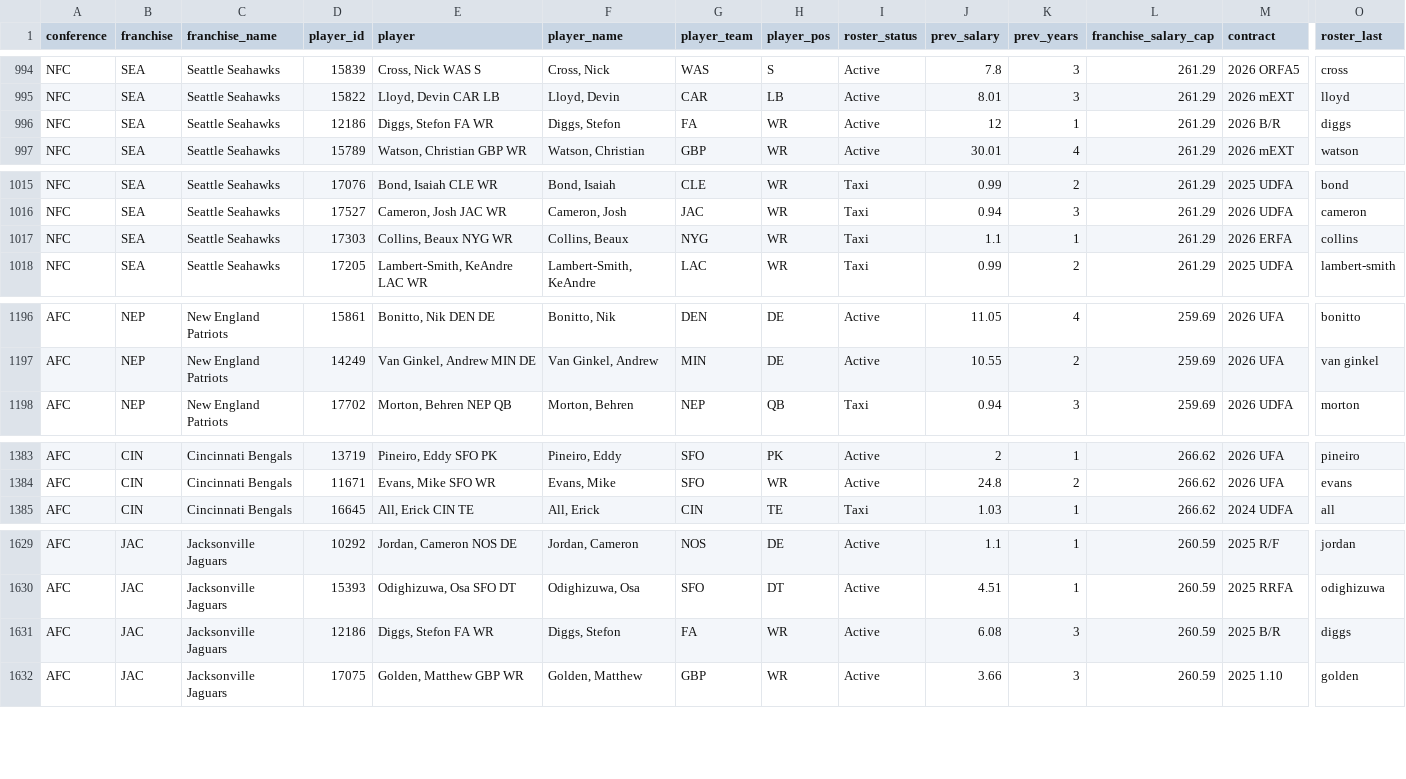
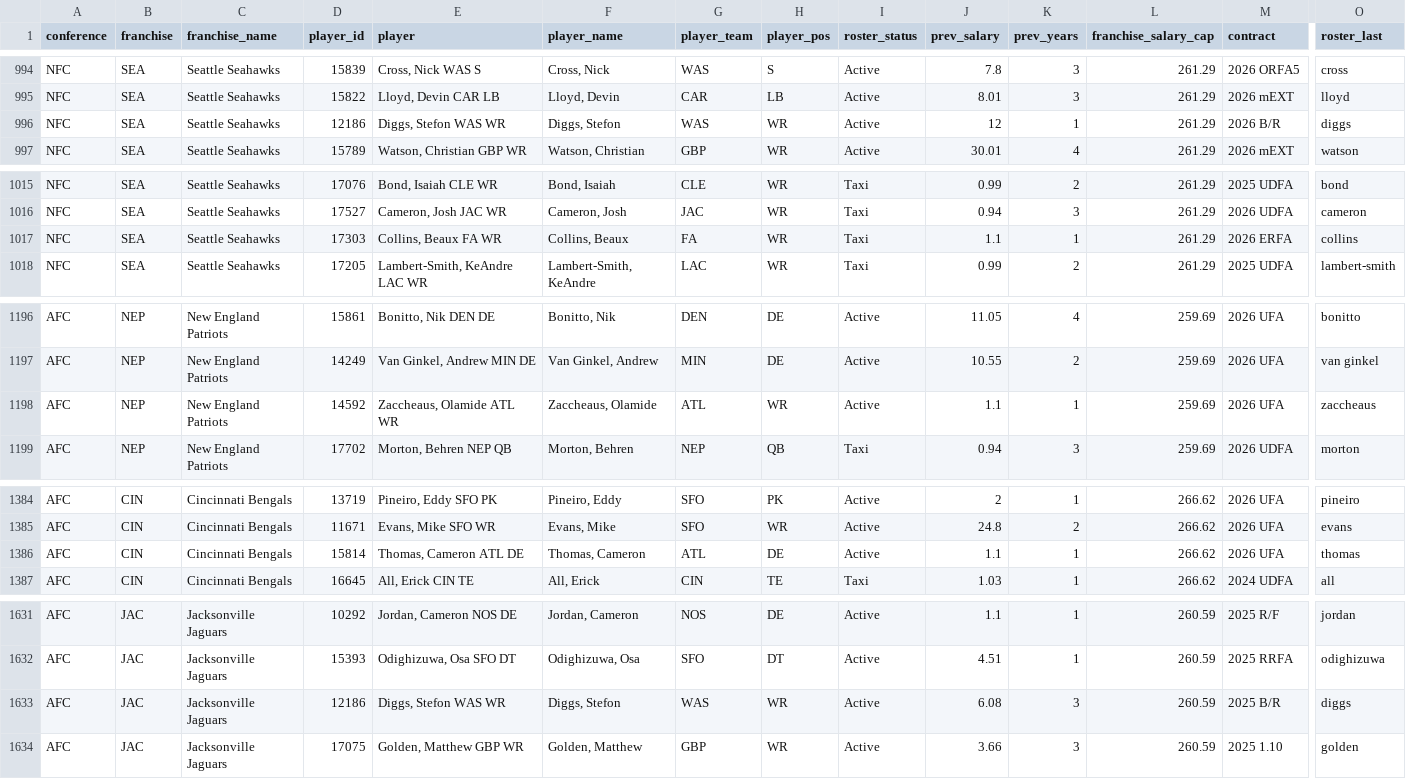
Before and after one commit to TheMathNinja/ADL-GM-Dashboard, a CSV file: data/current_rosters.csv, drawn as a sheet; only a part is shown, gaps mark what is left out; addresses are those after the commit; rows hold the shown columns only; the diff names each change by its address in the sheet, - before the commit and + after, or states it on an @@ line.

```diff
--- a/data/current_rosters.csv
+++ b/data/current_rosters.csv
-E996 (player): Diggs, Stefon FA WR
+E996 (player): Diggs, Stefon WAS WR
-G996 (player_team): FA
+G996 (player_team): WAS
-E1017 (player): Collins, Beaux NYG WR
+E1017 (player): Collins, Beaux FA WR
-G1017 (player_team): NYG
+G1017 (player_team): FA
+row 1198: AFC | NEP | New England Patriots | 14592 | Zaccheaus, Olamide ATL WR | Zaccheaus, Olamide | ATL | WR | Active | 1.1 | 1 | 259.69 | 2026 UFA | zaccheaus
+row 1386: AFC | CIN | Cincinnati Bengals | 15814 | Thomas, Cameron ATL DE | Thomas, Cameron | ATL | DE | Active | 1.1 | 1 | 266.62 | 2026 UFA | thomas
-E1633 (player): Diggs, Stefon FA WR
+E1633 (player): Diggs, Stefon WAS WR
-G1633 (player_team): FA
+G1633 (player_team): WAS
```
Also changed, not shown: 2 other files.
